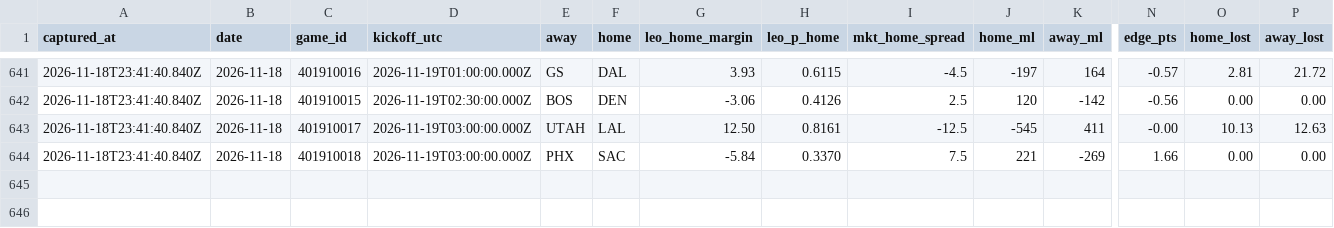
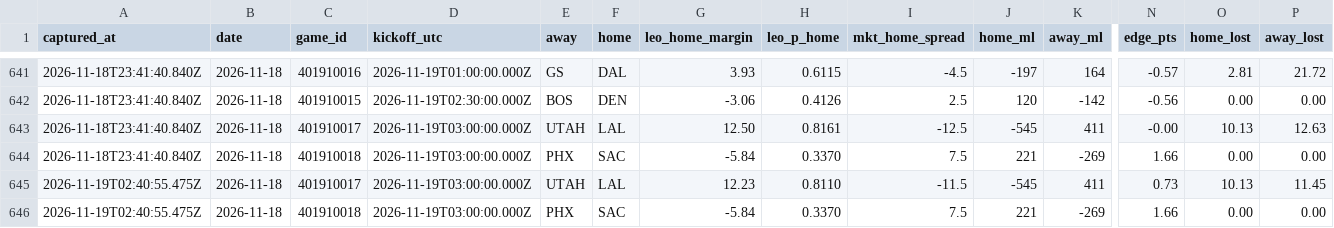
Before and after one commit to flychico/lydiaslab, a CSV file: data/nba/prediction-history.csv, drawn as a sheet; only a part is shown, gaps mark what is left out; rows hold the shown columns only; the diff names each change by its address in the sheet, - before the commit and + after, or states it on an @@ line.

```diff
--- a/data/nba/prediction-history.csv
+++ b/data/nba/prediction-history.csv
+row 645: 2026-11-19T02:40:55.475Z | 2026-11-18 | 401910017 | 2026-11-19T03:00:00.000Z | UTAH | LAL | 12.23 | 0.8110 | -11.5 | -545 | 411 | 0.73 | 10.13 | 11.45
+row 646: 2026-11-19T02:40:55.475Z | 2026-11-18 | 401910018 | 2026-11-19T03:00:00.000Z | PHX | SAC | -5.84 | 0.3370 | 7.5 | 221 | -269 | 1.66 | 0.00 | 0.00
```
Also changed, not shown: 33 other files.
